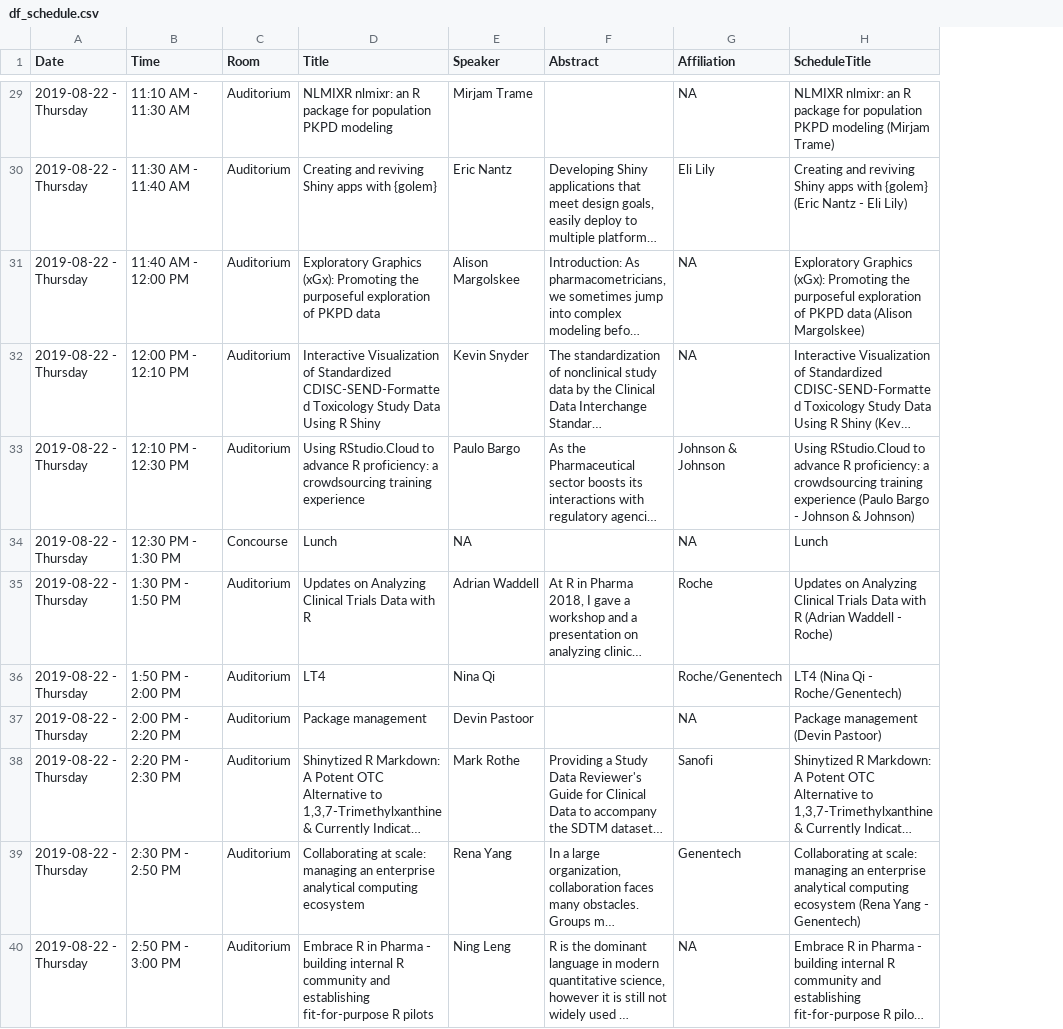
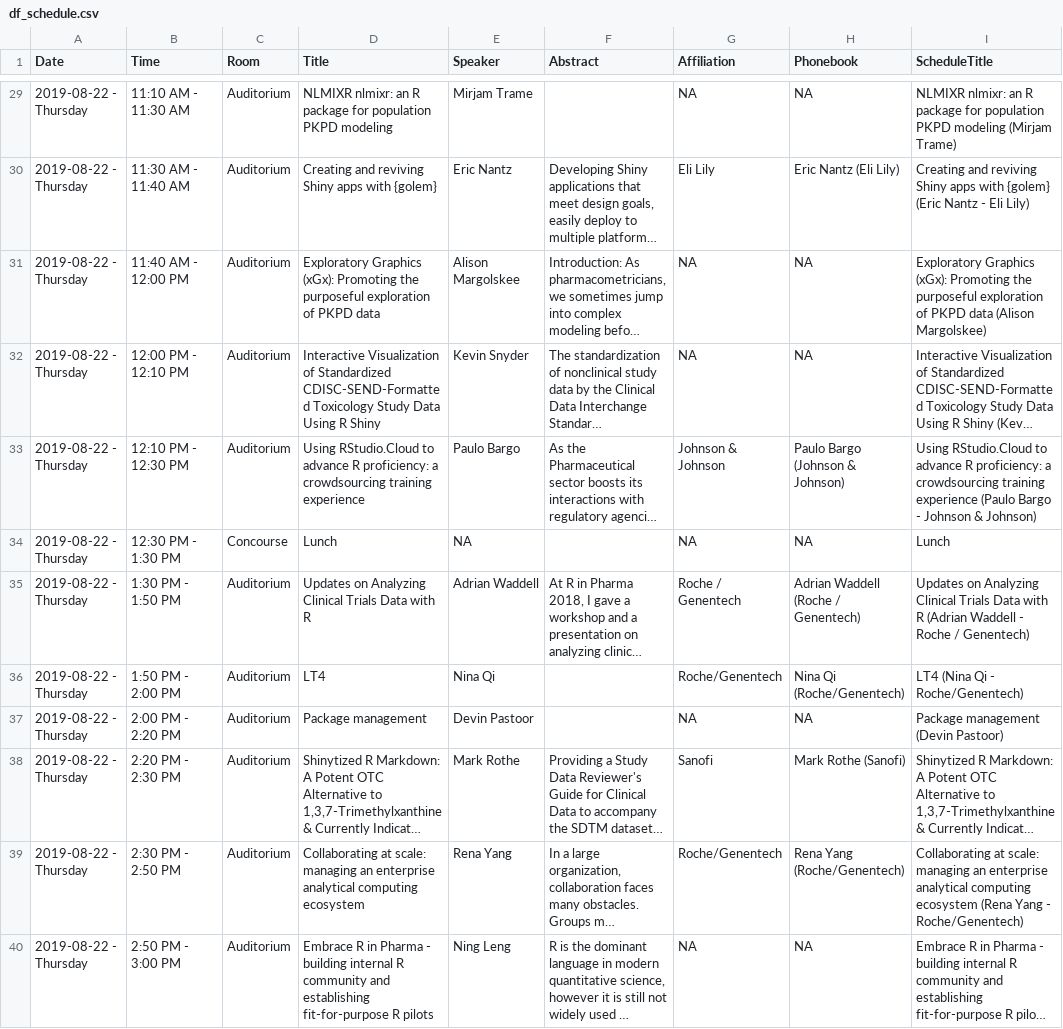
Before and after one commit to tpetzoldt/conference_app, a CSV file: data/df_schedule.csv, drawn as a sheet; only a part is shown, gaps mark what is left out; long unchanged cells end in …; addresses are those after the commit; the diff covers the shown part only; the diff names each change by its address in the sheet, - before the commit and + after, or states it on an @@ line.

```diff
--- a/data/df_schedule.csv
+++ b/data/df_schedule.csv
+column H (Phonebook), rows 29-40: NA | Eric Nantz (Eli Lily) | NA | NA | Paulo Bargo (Johnson & Johnson) | NA | Adrian Waddell (Roche / Genentech) | Nina Qi (Roche/Genentech) | NA | Mark Rothe (Sanofi) | Rena Yang (Roche/Genentech) | NA
-G35 (Affiliation): Roche
+G35 (Affiliation): Roche / Genentech
-I35 (ScheduleTitle): …Waddell - Roche)
+I35 (ScheduleTitle): …Waddell - Roche / Genentech)
-G39 (Affiliation): Genentech
+G39 (Affiliation): Roche/Genentech
-I39 (ScheduleTitle): …Yang - Genentech)
+I39 (ScheduleTitle): …Yang - Roche/Genentech)
```
Also changed, not shown: 4 edited cells elsewhere in this file, data/df_users.csv, 5 other files.
